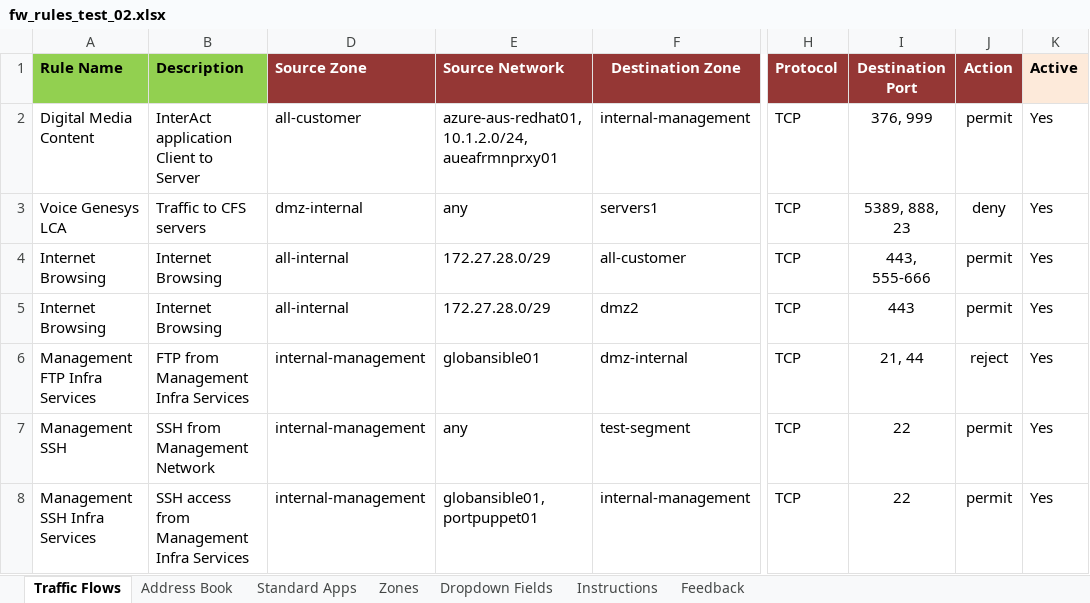
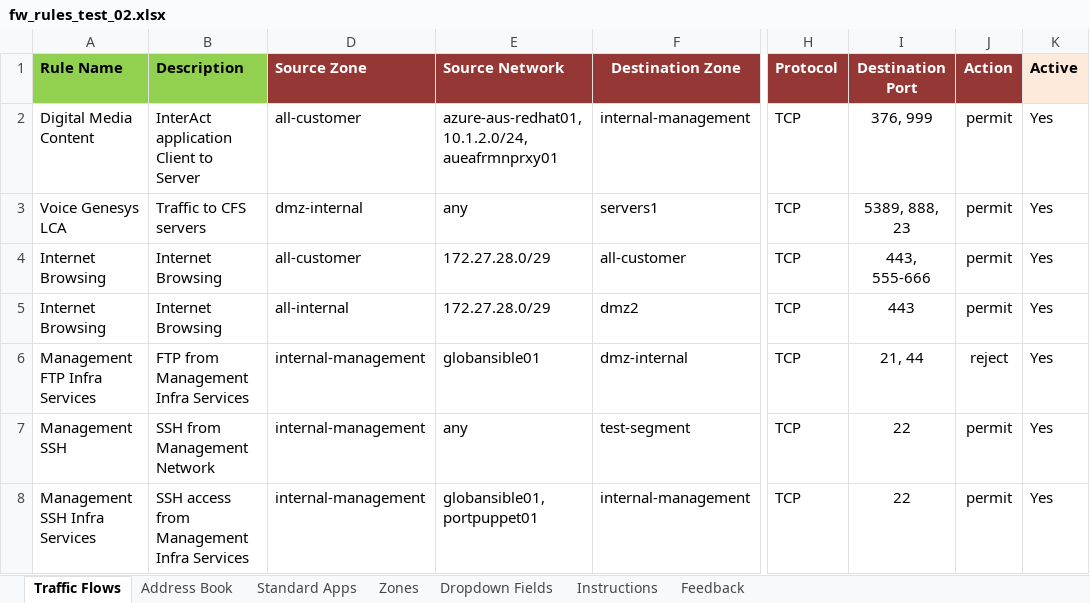
Before and after one commit to supro200/fw-rule-manager, an Excel workbook: fw_rules_test_02.xlsx, sheet Traffic Flows, drawn as a sheet; only a part is shown, gaps mark what is left out; values as stored, in another font and other column widths than the file's, no borders; conditional formats not drawn; the diff names each change by its address in the sheet, - before the commit and + after, or states it on an @@ line.

```diff
--- a/fw_rules_test_02.xlsx (sheet Traffic Flows)
+++ b/fw_rules_test_02.xlsx (sheet Traffic Flows)
-J3 (Action): deny
+J3 (Action): permit
-D4 (Source Zone): all-internal
+D4 (Source Zone): all-customer
```
Also changed, not shown: sheet Feedback.
